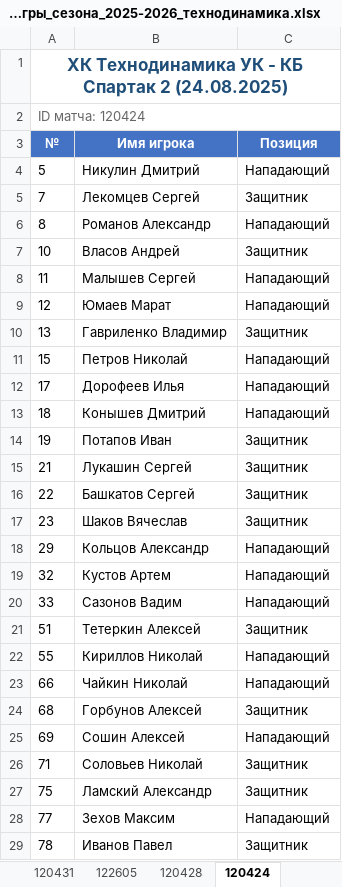
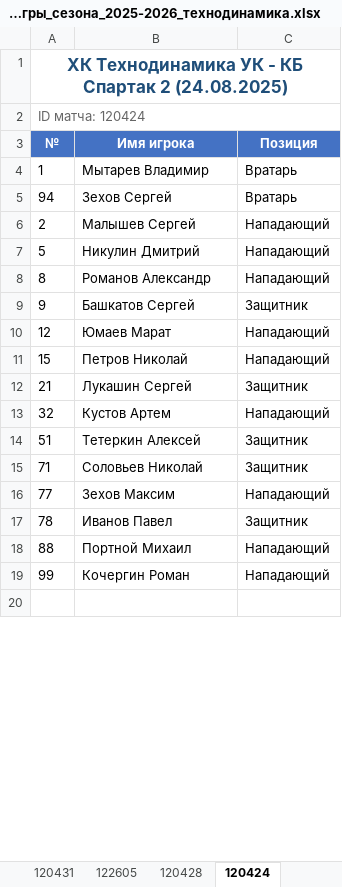
Before and after one commit to NikitaZheleznov/rosobotonexport-parsrer, an Excel workbook: output/Список_всех_составов_на_игры_сезона_2025-2026_технодинамика.xlsx, sheet 120424, drawn as a sheet; only a part is shown; the shorter side is filled out with more unchanged rows; values as stored, in another font and other column widths than the file's, no borders; removed rows and columns are numbered as before the commit, all else as after; the diff covers the shown part only; the diff names each change by its address in the sheet, - before the commit and + after, or states it on an @@ line.

```diff
--- a/output/Список_всех_составов_на_игры_сезона_2025-2026_технодинамика.xlsx (sheet 120424)
+++ b/output/Список_всех_составов_на_игры_сезона_2025-2026_технодинамика.xlsx (sheet 120424)
@@ row 35 moved to row 4: 1 @@
@@ row 36 moved to row 5: 94 @@
+row 6: 2 | Малышев Сергей | Нападающий
-row 5: 7 | Лекомцев Сергей | Защитник
-row 7: 10 | Власов Андрей | Защитник
-row 8: 11 | Малышев Сергей | Нападающий
+row 9: 9 | Башкатов Сергей | Защитник
-row 10: 13 | Гавриленко Владимир | Защитник
-row 12: 17 | Дорофеев Илья | Нападающий
-row 13: 18 | Конышев Дмитрий | Нападающий
-row 14: 19 | Потапов Иван | Защитник
-row 16: 22 | Башкатов Сергей | Защитник
-row 17: 23 | Шаков Вячеслав | Защитник
-row 18: 29 | Кольцов Александр | Нападающий
-row 20: 33 | Сазонов Вадим | Нападающий
-row 22: 55 | Кириллов Николай | Нападающий
-row 23: 66 | Чайкин Николай | Нападающий
-row 24: 68 | Горбунов Алексей | Защитник
-row 25: 69 | Сошин Алексей | Нападающий
-row 27: 75 | Ламский Александр | Защитник
```
Also changed, not shown: 3 removed rows and 1 edited cell elsewhere in this sheet, sheet 129728, sheet 129721, sheet 129739, sheet 125222, sheet 129720, sheet 120428, 26 more sheets, output/Список_всех_составов_на_игры_сезона_2022-2023_технодинамика.xlsx, output/Список_всех_составов_на_игры_сезона_2023-2024_технодинамика.xlsx, 7 other files.
